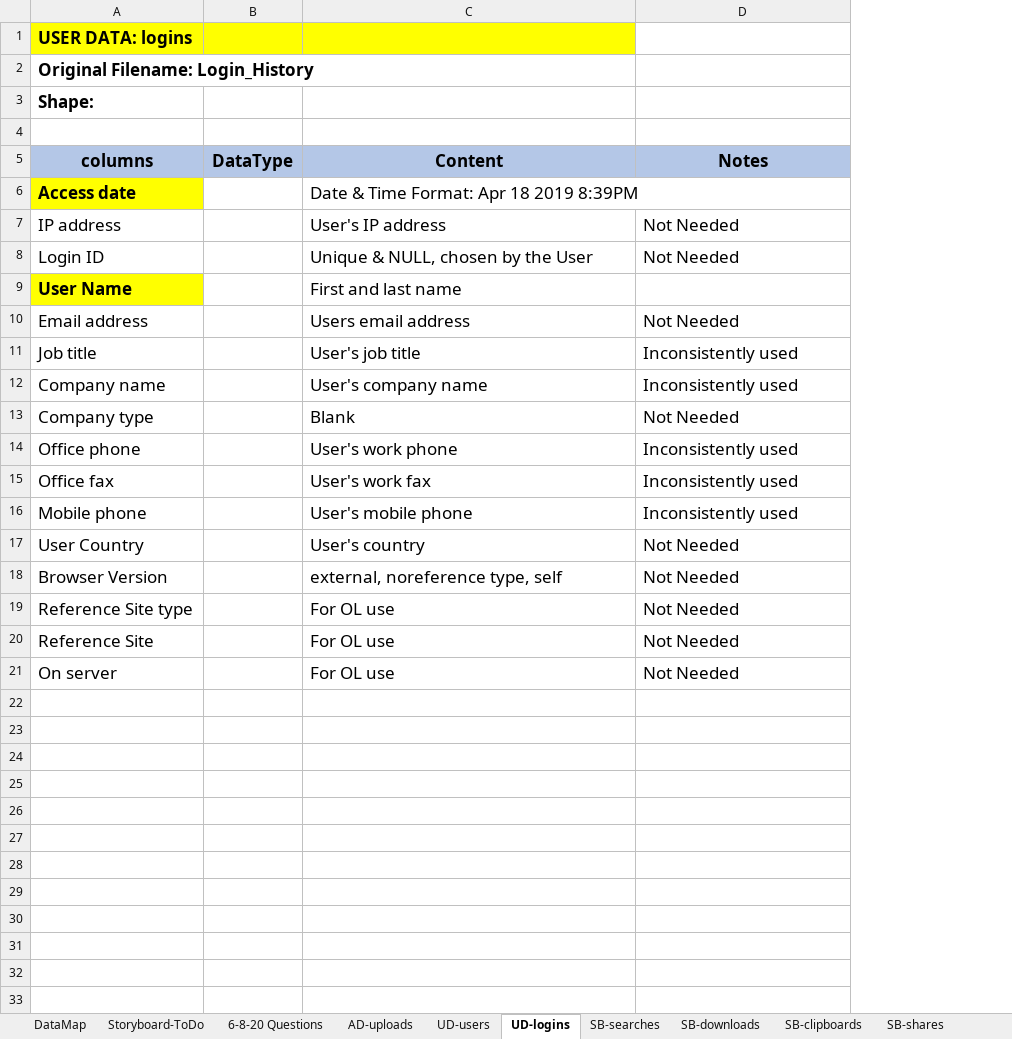
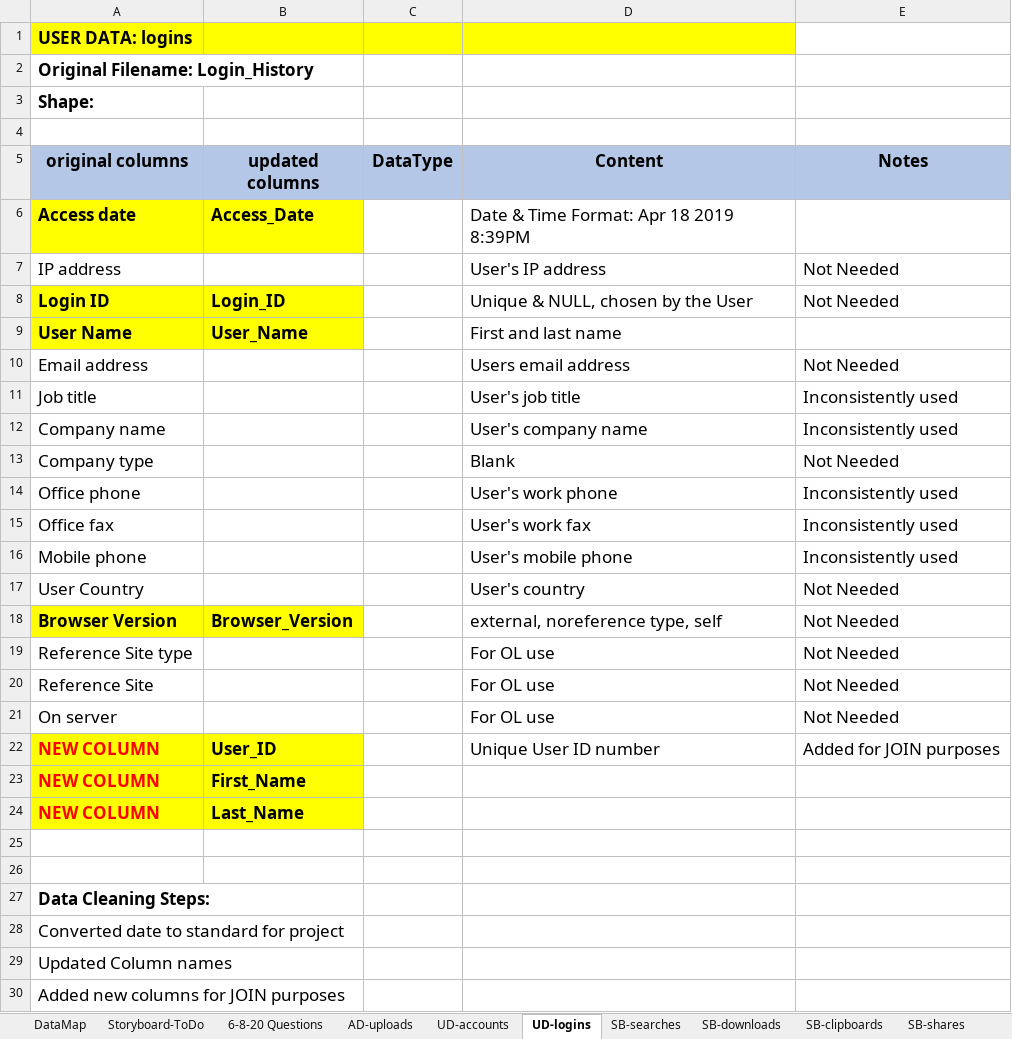
Before and after one commit to ECNewland/DAM_Success_Capstone, an Excel workbook: DAM_DataMap.xlsx, sheet UD-logins, drawn as a sheet; values as stored, in another font and other column widths than the file's, no borders; the diff names each change by its address in the sheet, - before the commit and + after, or states it on an @@ line.

Commit message:
Revised DataMap from 6/11/2020

```diff
--- a/DAM_DataMap.xlsx (sheet UD-logins)
+++ b/DAM_DataMap.xlsx (sheet UD-logins)
-sheet tab: UD-users
+sheet tab: UD-accounts
+column B (updated columns), rows 6-18: Access_Date |  | Login_ID | User_Name |  |  |  |  |  |  |  |  | Browser_Version
-A5: columns
+A5: original columns
@@ A8 fill: none → #FFFF00, bold: off → on @@
@@ A18 fill: none → #FFFF00, bold: off → on @@
+row 22: NEW COLUMN | User_ID |  | Unique User ID number | Added for JOIN purposes
+row 23: NEW COLUMN | First_Name
+row 24: NEW COLUMN | Last_Name
+row 25: (empty)
+row 26: (empty)
+row 27: Data Cleaning Steps:
+row 28: Converted date to standard for project
+row 29: Updated Column names
+row 30: Added new columns for JOIN purposes
```
Also changed, not shown: sheet UD-accounts, sheet SB-shares, sheet DataMap, sheet SB-searches, sheet SB-downloads, sheet AD-uploads, 3 more sheets.
